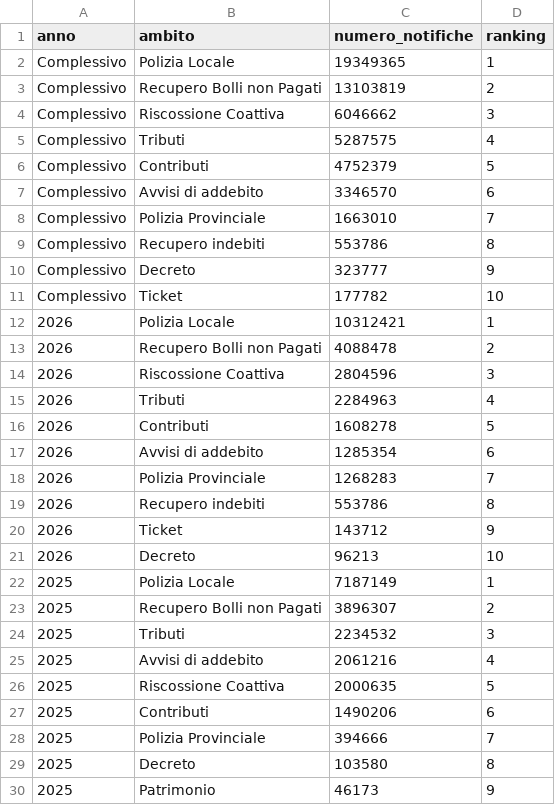
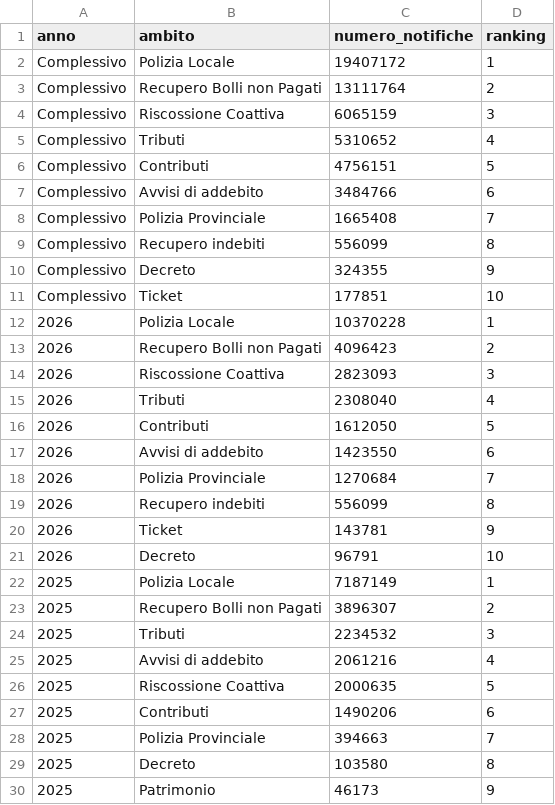
Before and after one commit to pagopa/pdnd-dl-open-data, a CSV file: send/data/distribuzione_ambiti_notifiche.csv, drawn as a sheet; only a part is shown.

Commit message:
send/data/distribuzione_ambiti_notifiche.csv updated

```diff
--- a/send/data/distribuzione_ambiti_notifiche.csv
+++ b/send/data/distribuzione_ambiti_notifiche.csv
@@ -1,22 +1,22 @@
 anno,ambito,numero_notifiche,ranking
-Complessivo,Polizia Locale,19349365,1
-Complessivo,Recupero Bolli non Pagati,13103819,2
-Complessivo,Riscossione Coattiva,6046662,3
-Complessivo,Tributi,5287575,4
-Complessivo,Contributi,4752379,5
-Complessivo,Avvisi di addebito,3346570,6
-Complessivo,Polizia Provinciale,1663010,7
-Complessivo,Recupero indebiti,553786,8
-Complessivo,Decreto,323777,9
-Complessivo,Ticket,177782,10
-2026,Polizia Locale,10312421,1
-2026,Recupero Bolli non Pagati,4088478,2
-2026,Riscossione Coattiva,2804596,3
-2026,Tributi,2284963,4
-2026,Contributi,1608278,5
-2026,Avvisi di addebito,1285354,6
-2026,Polizia Provinciale,1268283,7
-2026,Recupero indebiti,553786,8
-2026,Ticket,143712,9
-2026,Decreto,96213,10
+Complessivo,Polizia Locale,19407172,1
+Complessivo,Recupero Bolli non Pagati,13111764,2
+Complessivo,Riscossione Coattiva,6065159,3
+Complessivo,Tributi,5310652,4
+Complessivo,Contributi,4756151,5
+Complessivo,Avvisi di addebito,3484766,6
+Complessivo,Polizia Provinciale,1665408,7
+Complessivo,Recupero indebiti,556099,8
+Complessivo,Decreto,324355,9
+Complessivo,Ticket,177851,10
+2026,Polizia Locale,10370228,1
+2026,Recupero Bolli non Pagati,4096423,2
+2026,Riscossione Coattiva,2823093,3
+2026,Tributi,2308040,4
+2026,Contributi,1612050,5
+2026,Avvisi di addebito,1423550,6
+2026,Polizia Provinciale,1270684,7
+2026,Recupero indebiti,556099,8
+2026,Ticket,143781,9
+2026,Decreto,96791,10
 2025,Polizia Locale,7187149,1
@@ -27,3 +27,3 @@ Complessivo,Ticket,177782,10
 2025,Contributi,1490206,6
-2025,Polizia Provinciale,394666,7
+2025,Polizia Provinciale,394663,7
 2025,Decreto,103580,8
```
